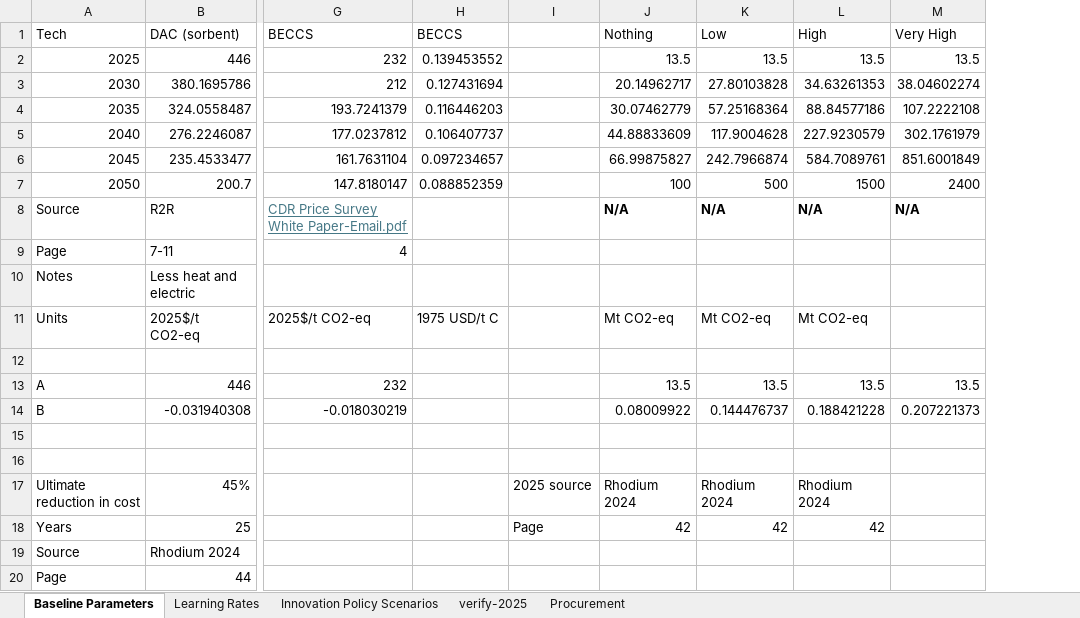
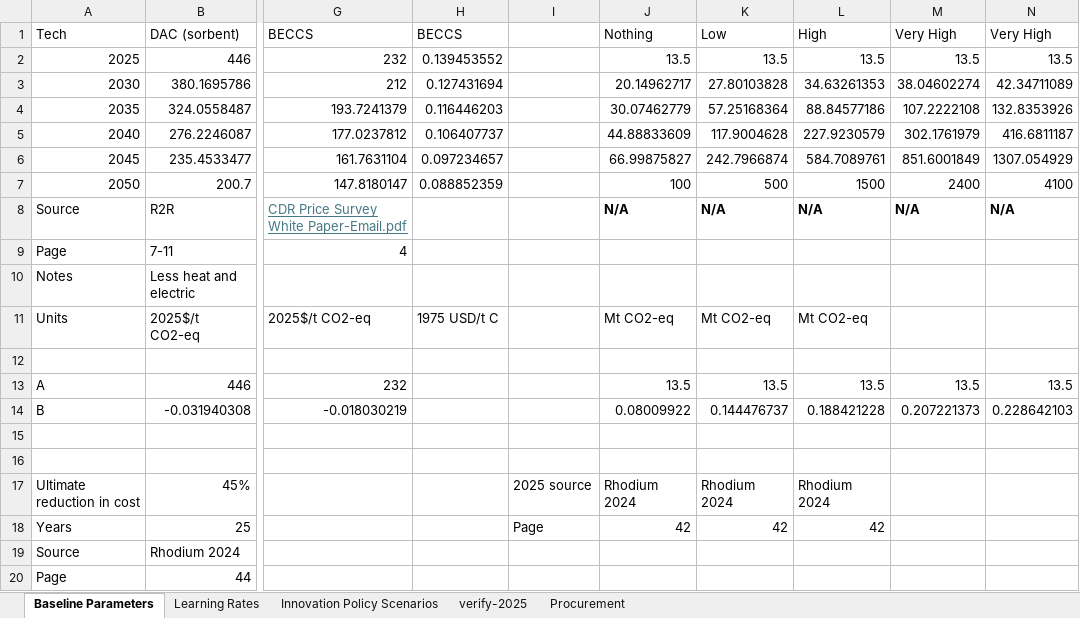
Before and after one commit to PEESEgroup/GCAM-CDR-policy, an Excel workbook: building_xml/inputs/cost_curves.xlsx, sheet Baseline Parameters, drawn as a sheet; only a part is shown, gaps mark what is left out; values as stored, in another font and other column widths than the file's, no borders; charts and pictures not drawn; the diff names each change by its address in the sheet, - before the commit and + after, or states it on an @@ line.

```diff
--- a/building_xml/inputs/cost_curves.xlsx (sheet Baseline Parameters)
+++ b/building_xml/inputs/cost_curves.xlsx (sheet Baseline Parameters)
+column N (Very High), rows 2-14: 13.5 | 42.34711089 | 132.8353926 | 416.6811187 | 1307.054929 | 4100 | N/A |  |  |  |  | 13.5 | 0.228642103
```
Also changed, not shown: charts or pictures, 15 other files.
